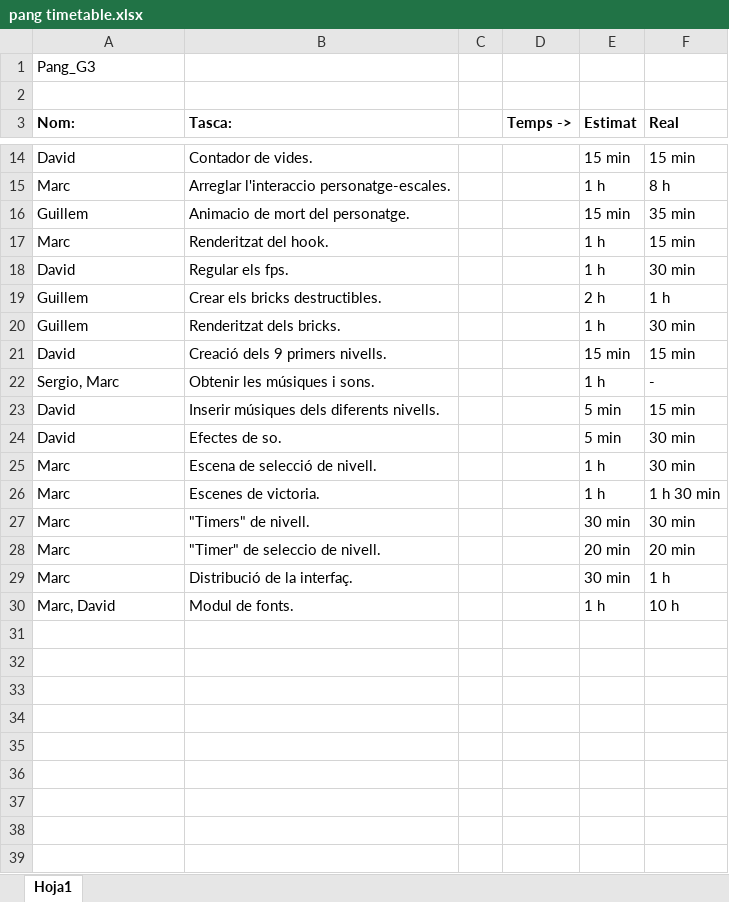
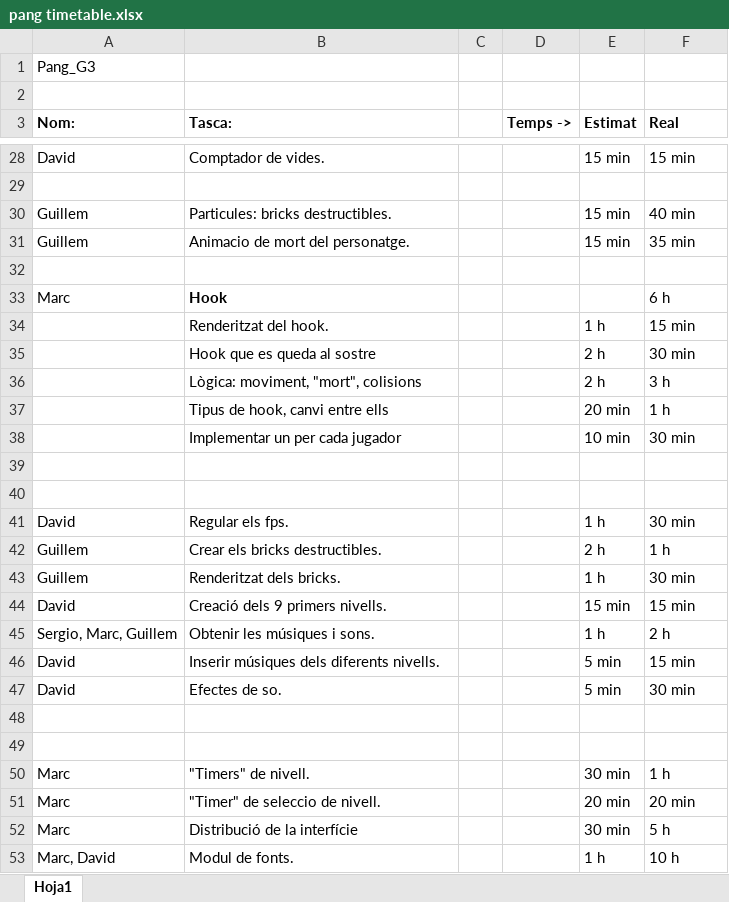
Before and after one commit to Vulpem/Pang, an Excel workbook: Pang/pang timetable.xlsx, sheet Hoja1, drawn as a sheet; only a part is shown, gaps mark what is left out; values as stored, in another font and other column widths than the file's, no borders; addresses are those after the commit; the diff covers the shown part only; the diff names each change by its address in the sheet, - before the commit and + after, or states it on an @@ line.

Commit message:
Timetable

```diff
--- a/Pang/pang timetable.xlsx (sheet Hoja1)
+++ b/Pang/pang timetable.xlsx (sheet Hoja1)
-B28 (Tasca:): Contador de vides.
+B28 (Tasca:): Comptador de vides.
-row 29: Marc | Arreglar l'interaccio personatge-escales. |  |  | 1 h | 8 h
+row 29: (empty)
+row 30: Guillem | Particules: bricks destructibles. |  |  | 15 min | 40 min
+row 32: (empty)
+row 33: Marc | Hook |  |  |  | 6 h
-A34 (Nom:): Marc
+A34 (Nom:): (empty)
+row 35:  | Hook que es queda al sostre |  |  | 2 h | 30 min
+row 36:  | Lògica: moviment, "mort", colisions |  |  | 2 h | 3 h
+row 37:  | Tipus de hook, canvi entre ells |  |  | 20 min | 1 h
+row 38:  | Implementar un per cada jugador |  |  | 10 min | 30 min
+row 39: (empty)
+row 40: (empty)
-A45 (Nom:): Sergio, Marc
+A45 (Nom:): Sergio, Marc, Guillem
-F45 (Real): -
+F45 (Real): 2 h
-row 48: Marc | Escena de selecció de nivell. |  |  | 1 h | 30 min
+row 48: (empty)
-row 49: Marc | Escenes de victoria. |  |  | 1 h | 1 h 30 min
+row 49: (empty)
-F50 (Real): 30 min
+F50 (Real): 1 h
-B52 (Tasca:): Distribució de la interfaç.
+B52 (Tasca:): Distribució de la interfície
-F52 (Real): 1 h
+F52 (Real): 5 h
```
Also changed, not shown: 14 added rows and 12 edited cells elsewhere in this sheet.
